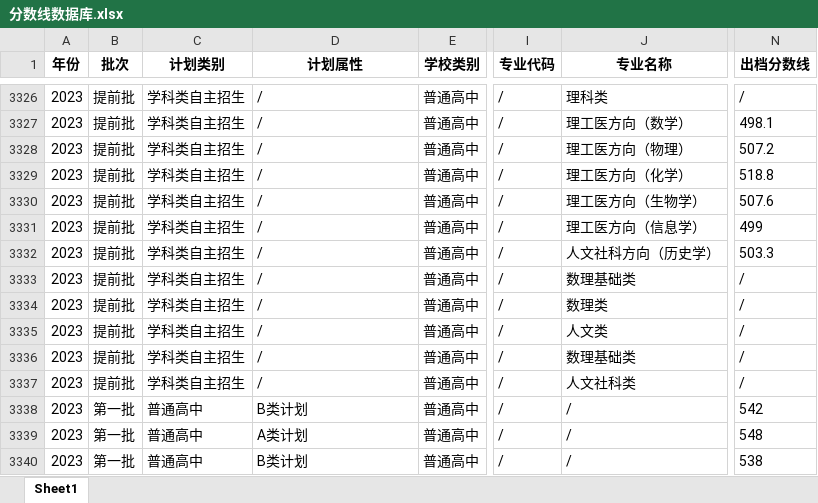
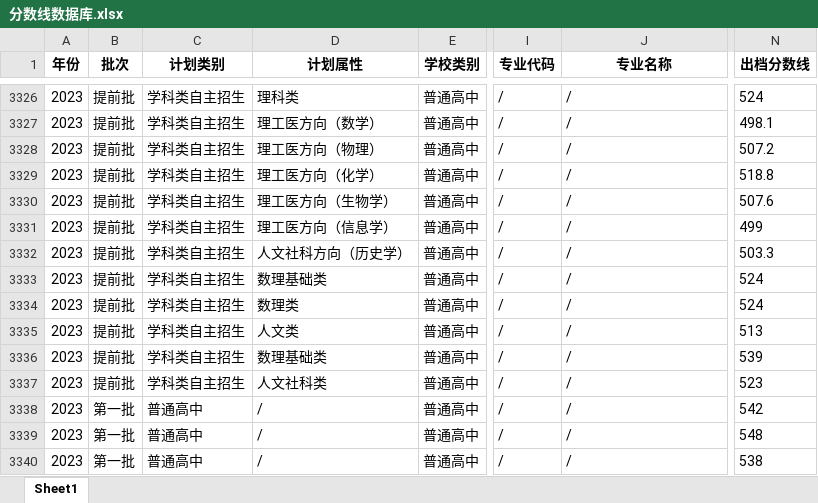
Before and after one commit to JE668/volunteer-information-system, an Excel workbook: data/分数线数据库.xlsx, sheet Sheet1, drawn as a sheet; only a part is shown, gaps mark what is left out; values as stored, in another font and other column widths than the file's, no borders; the diff covers the shown part only; the diff names each change by its address in the sheet, - before the commit and + after, or states it on an @@ line.

```diff
--- a/data/分数线数据库.xlsx (sheet Sheet1)
+++ b/data/分数线数据库.xlsx (sheet Sheet1)
-D3326 (计划属性): /
+D3326 (计划属性): 理科类
-J3326 (专业名称): 理科类
+J3326 (专业名称): /
-N3326 (出档分数线): /
+N3326 (出档分数线): 524
-D3327 (计划属性): /
+D3327 (计划属性): 理工医方向（数学）
-J3327 (专业名称): 理工医方向（数学）
+J3327 (专业名称): /
-D3328 (计划属性): /
+D3328 (计划属性): 理工医方向（物理）
-J3328 (专业名称): 理工医方向（物理）
+J3328 (专业名称): /
-D3329 (计划属性): /
+D3329 (计划属性): 理工医方向（化学）
-J3329 (专业名称): 理工医方向（化学）
+J3329 (专业名称): /
-D3330 (计划属性): /
+D3330 (计划属性): 理工医方向（生物学）
-J3330 (专业名称): 理工医方向（生物学）
+J3330 (专业名称): /
-D3331 (计划属性): /
+D3331 (计划属性): 理工医方向（信息学）
-J3331 (专业名称): 理工医方向（信息学）
+J3331 (专业名称): /
-D3332 (计划属性): /
+D3332 (计划属性): 人文社科方向（历史学）
-J3332 (专业名称): 人文社科方向（历史学）
+J3332 (专业名称): /
-D3333 (计划属性): /
+D3333 (计划属性): 数理基础类
-J3333 (专业名称): 数理基础类
+J3333 (专业名称): /
-N3333:N3334 (出档分数线): /
+N3333:N3334 (出档分数线): 524
-D3334 (计划属性): /
+D3334 (计划属性): 数理类
-J3334 (专业名称): 数理类
+J3334 (专业名称): /
-D3335 (计划属性): /
+D3335 (计划属性): 人文类
-J3335 (专业名称): 人文类
+J3335 (专业名称): /
-N3335 (出档分数线): /
+N3335 (出档分数线): 513
-D3336 (计划属性): /
+D3336 (计划属性): 数理基础类
-J3336 (专业名称): 数理基础类
+J3336 (专业名称): /
-N3336 (出档分数线): /
+N3336 (出档分数线): 539
-D3337 (计划属性): /
+D3337 (计划属性): 人文社科类
-J3337 (专业名称): 人文社科类
+J3337 (专业名称): /
-N3337 (出档分数线): /
+N3337 (出档分数线): 523
-D3338 (计划属性): B类计划
+D3338 (计划属性): /
-D3339 (计划属性): A类计划
+D3339 (计划属性): /
-D3340 (计划属性): B类计划
+D3340 (计划属性): /
```
Also changed, not shown: 817 edited cells elsewhere in this sheet, 8 other files.
